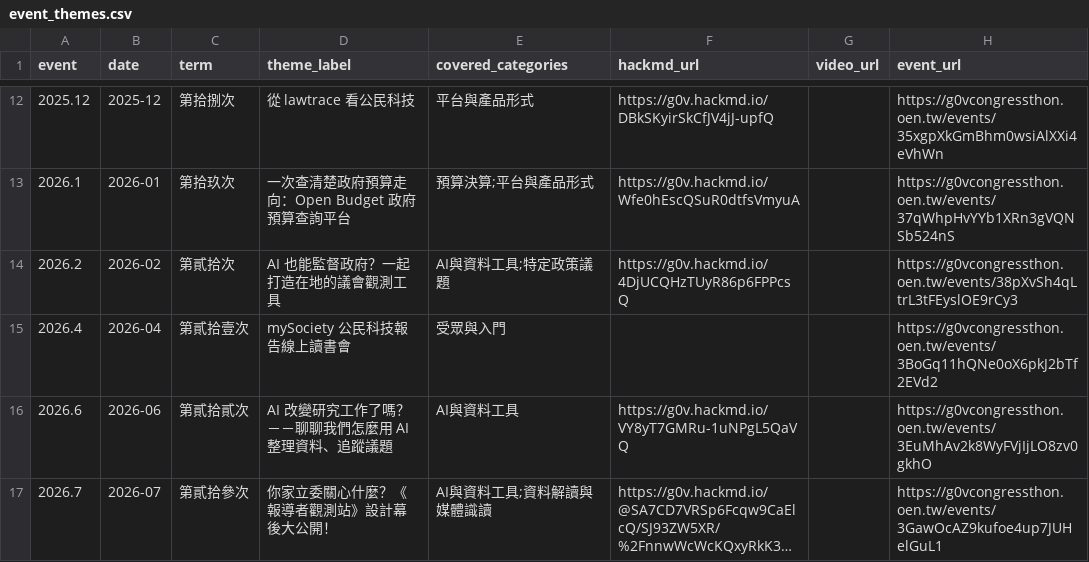
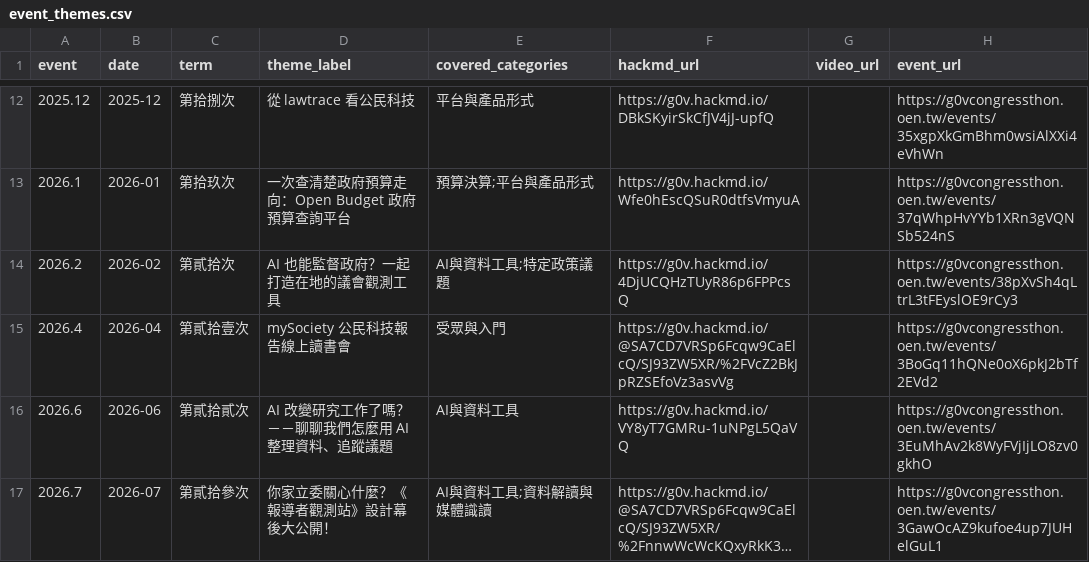
Before and after one commit to Legendream/openparliament_Hackathon, a CSV file: config/event_themes.csv, drawn as a sheet; only a part is shown, gaps mark what is left out; long unchanged cells end in ….

```diff
--- a/config/event_themes.csv
+++ b/config/event_themes.csv
@@ -14,3 +14,3 @@ event,date,term,theme_label,covered_categories,hackmd_url,video_url,event_url
 2026.2,2026-02,第貳拾次,AI 也能監督政府？一起打造在地的議會觀測工具,AI與資料工具;特定政策議題,https://g0v.hackmd.io/4DjUCQHzTUyR86p6FPPcsQ,,https://g0vcongressthon.oen.tw/events/38pXvSh4qLtrL3tFEyslOE9rCy3
-2026.4,2026-04,第貳拾壹次,mySociety 公民科技報告線上讀書會,受眾與入門,,,https://g0vcongressthon.oen.tw/events/3BoGq11hQNe0oX6pkJ2bTf2EVd2
+2026.4,2026-04,第貳拾壹次,mySociety 公民科技報告線上讀書會,受眾與入門,https://g0v.hackmd.io/@SA7CD7VRSp6Fcqw9CaElcQ/SJ93ZW5XR/%2FVcZ2BkJpRZSEfoVz3asvVg,,https://g0vcongressthon.oen.tw/events/3BoGq11hQNe0oX6pkJ2bTf2EVd2
 2026.6,2026-06,第貳拾貳次,AI 改變研究工作了嗎？－－聊聊我們怎麼用 AI 整理資料、追蹤議題,AI與資料工具,https://g0v.hackmd.io/VY8yT7GMRu-1uNPgL5QaVQ,,https://g0vcongressthon.oen.tw/events/3EuMhAv2k8WyFVjIjLO8zv0gkhO
```
Also changed, not shown: 1 other file.
